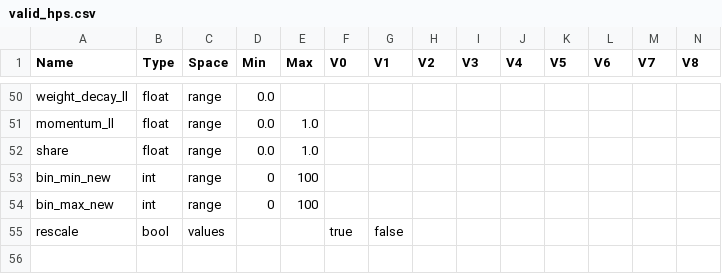
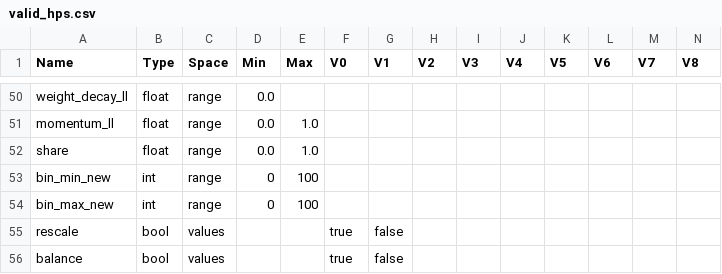
Before and after one commit to PeterHolderrieth/TransferLearning_Neuroimaging, a CSV file: hps/valid_hps.csv, drawn as a sheet; only a part is shown, gaps mark what is left out; rows hold the shown columns only; the diff names each change by its address in the sheet, - before the commit and + after, or states it on an @@ line.

```diff
--- a/hps/valid_hps.csv
+++ b/hps/valid_hps.csv
+row 56: balance | bool | values |  |  | true | false
```
Also changed, not shown: 15 other files.
